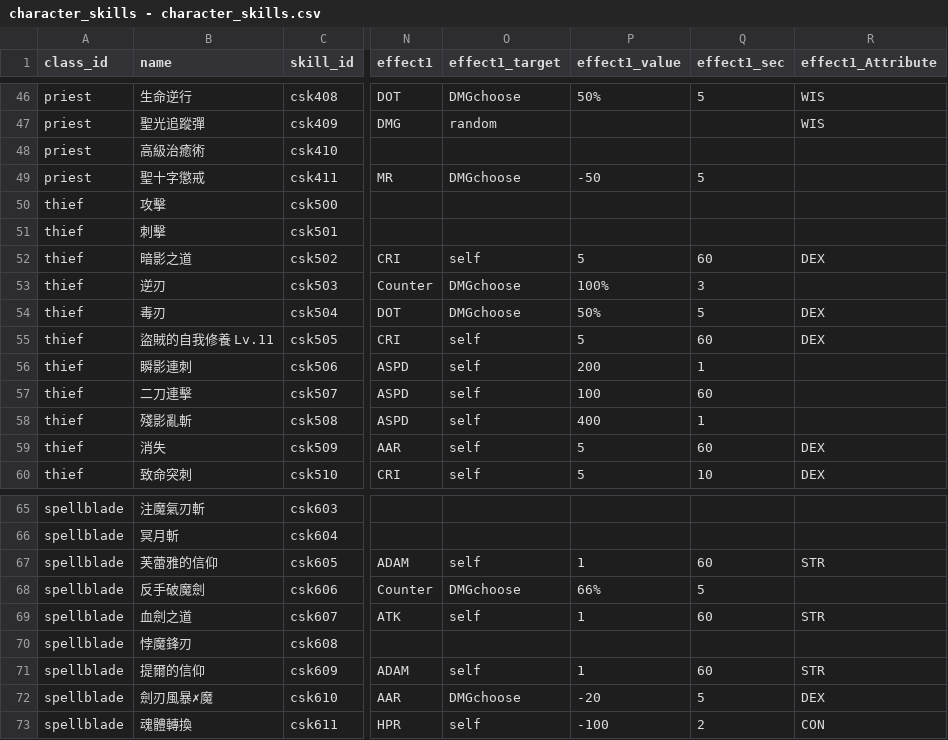
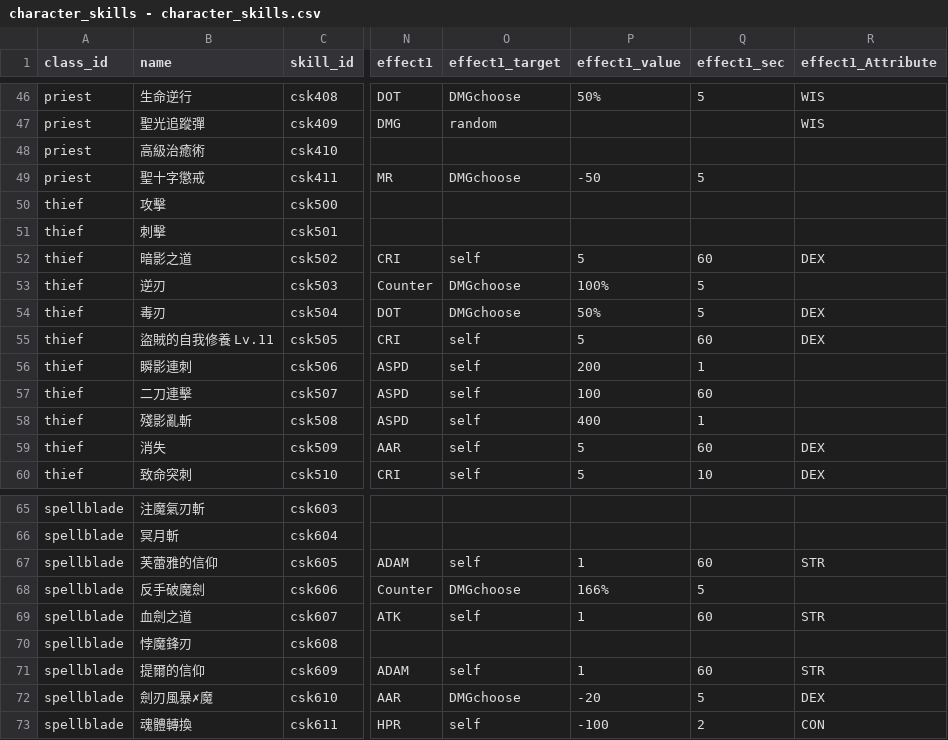
Before and after one commit to longagoseason/Dream-Crafter, a CSV file: source/character_skills - character_skills.csv, drawn as a sheet; only a part is shown, gaps mark what is left out; the diff names each change by its address in the sheet, - before the commit and + after, or states it on an @@ line.

```diff
--- a/source/character_skills - character_skills.csv
+++ b/source/character_skills - character_skills.csv
-Q53 (effect1_sec): 3
+Q53 (effect1_sec): 5
-P68 (effect1_value): 66%
+P68 (effect1_value): 166%
```
Also changed, not shown: source/equipment - equipment.csv, 5 other files.
